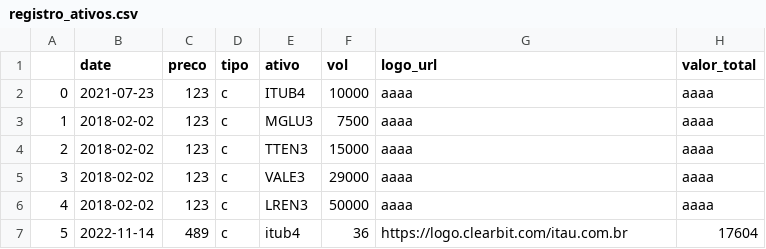
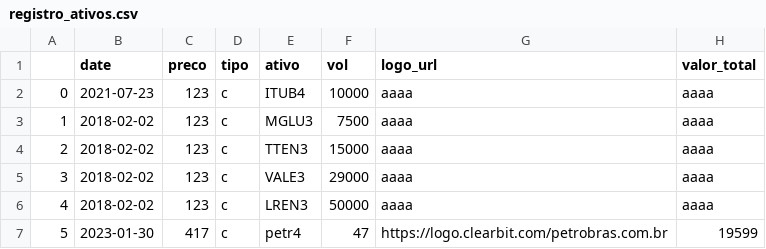
Before and after one commit to mateuskienzle/stocks_monitor, a CSV file: registro_ativos.csv, drawn as a sheet.

```diff
--- a/registro_ativos.csv
+++ b/registro_ativos.csv
@@ -6,2 +6,2 @@
 4,2018-02-02,123,c,LREN3,50000,aaaa,aaaa
-5,2022-11-14,489,c,itub4,36,https://logo.clearbit.com/itau.com.br,17604
+5,2023-01-30,417,c,petr4,47,https://logo.clearbit.com/petrobras.com.br,19599
```
Also changed, not shown: 3 other files.
